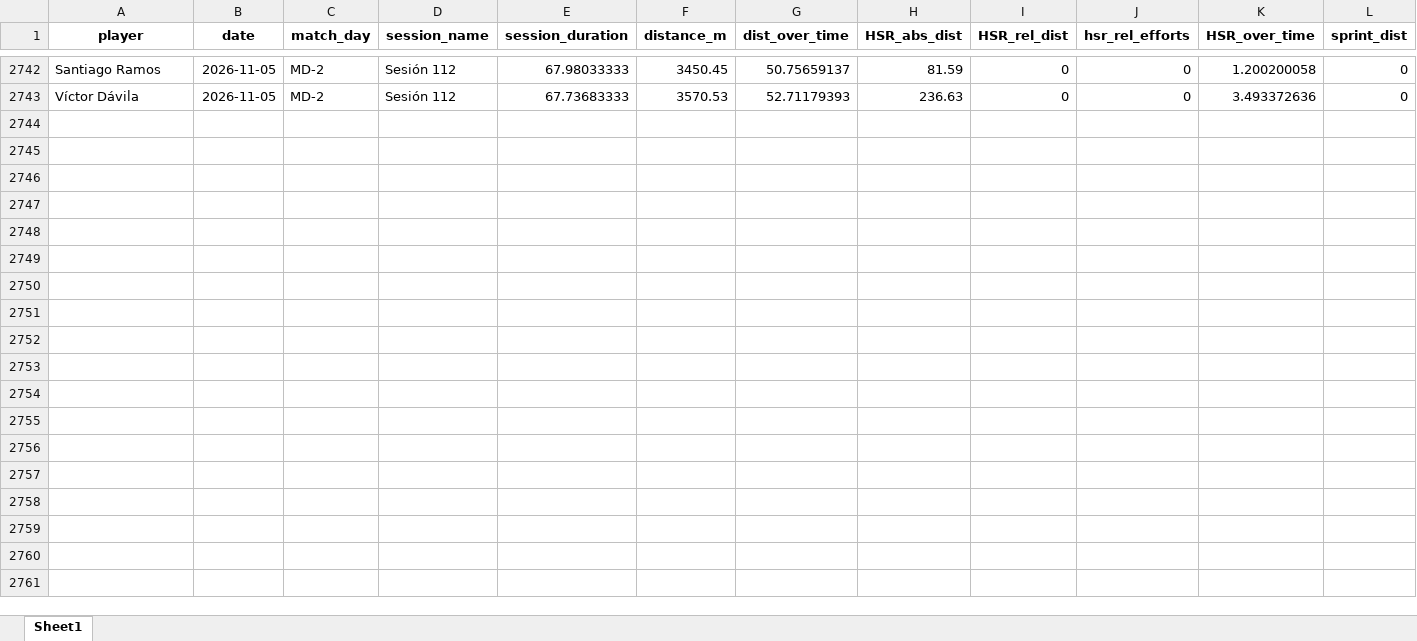
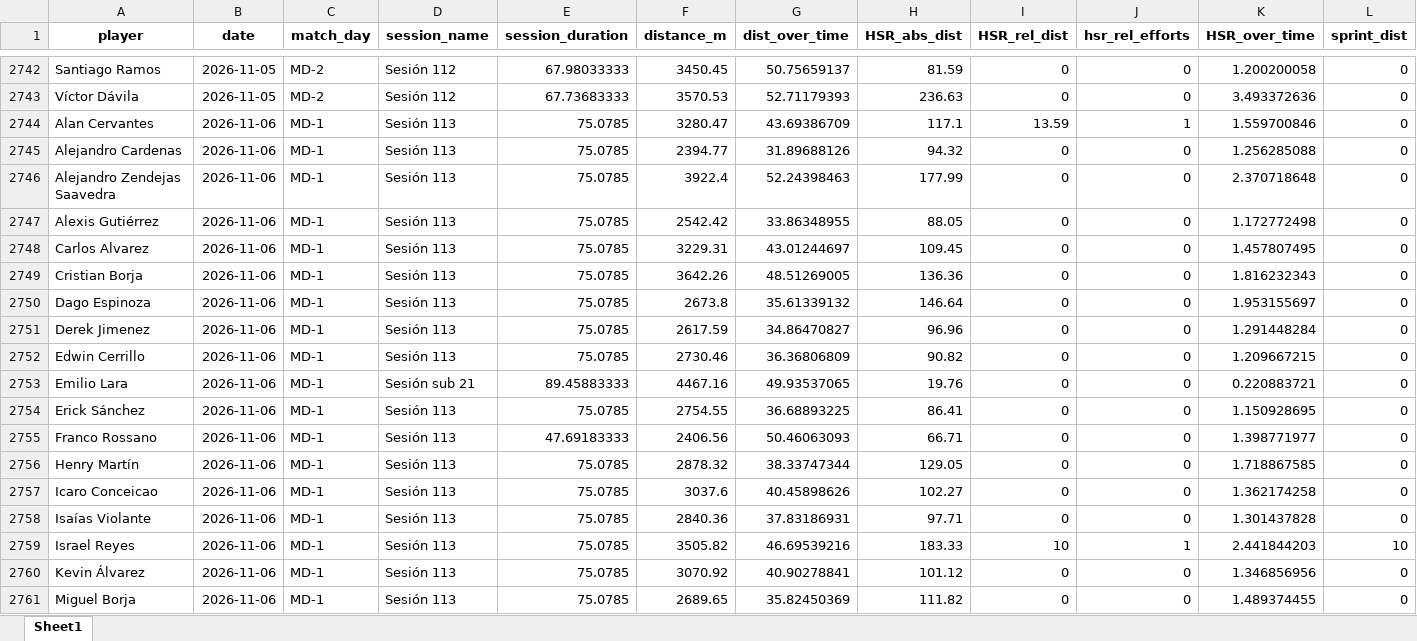
Before and after one commit to mr2293/club_america_dashboard, an Excel workbook: apps/cargas_fisicas_7/data/Sessions_micro01.xlsx, sheet Sheet1, drawn as a sheet; only a part is shown, gaps mark what is left out; values as stored, in another font and other column widths than the file's, no borders; rows hold the shown columns only; the diff covers the shown part only; the diff names each change by its address in the sheet, - before the commit and + after, or states it on an @@ line.

```diff
--- a/apps/cargas_fisicas_7/data/Sessions_micro01.xlsx (sheet Sheet1)
+++ b/apps/cargas_fisicas_7/data/Sessions_micro01.xlsx (sheet Sheet1)
+row 2744: Alan Cervantes | 2026-11-06 | MD-1 | Sesión 113 | 75.0785 | 3280.47 | 43.69386709 | 117.1 | 13.59 | 1 | 1.559700846 | 0
+row 2745: Alejandro Cardenas | 2026-11-06 | MD-1 | Sesión 113 | 75.0785 | 2394.77 | 31.89688126 | 94.32 | 0 | 0 | 1.256285088 | 0
+row 2746: Alejandro Zendejas Saavedra | 2026-11-06 | MD-1 | Sesión 113 | 75.0785 | 3922.4 | 52.24398463 | 177.99 | 0 | 0 | 2.370718648 | 0
+row 2747: Alexis Gutiérrez | 2026-11-06 | MD-1 | Sesión 113 | 75.0785 | 2542.42 | 33.86348955 | 88.05 | 0 | 0 | 1.172772498 | 0
+row 2748: Carlos Alvarez | 2026-11-06 | MD-1 | Sesión 113 | 75.0785 | 3229.31 | 43.01244697 | 109.45 | 0 | 0 | 1.457807495 | 0
+row 2749: Cristian Borja | 2026-11-06 | MD-1 | Sesión 113 | 75.0785 | 3642.26 | 48.51269005 | 136.36 | 0 | 0 | 1.816232343 | 0
+row 2750: Dago Espinoza | 2026-11-06 | MD-1 | Sesión 113 | 75.0785 | 2673.8 | 35.61339132 | 146.64 | 0 | 0 | 1.953155697 | 0
+row 2751: Derek Jimenez | 2026-11-06 | MD-1 | Sesión 113 | 75.0785 | 2617.59 | 34.86470827 | 96.96 | 0 | 0 | 1.291448284 | 0
+row 2752: Edwin Cerrillo | 2026-11-06 | MD-1 | Sesión 113 | 75.0785 | 2730.46 | 36.36806809 | 90.82 | 0 | 0 | 1.209667215 | 0
+row 2753: Emilio Lara | 2026-11-06 | MD-1 | Sesión sub 21 | 89.45883333 | 4467.16 | 49.93537065 | 19.76 | 0 | 0 | 0.220883721 | 0
+row 2754: Erick Sánchez | 2026-11-06 | MD-1 | Sesión 113 | 75.0785 | 2754.55 | 36.68893225 | 86.41 | 0 | 0 | 1.150928695 | 0
+row 2755: Franco Rossano | 2026-11-06 | MD-1 | Sesión 113 | 47.69183333 | 2406.56 | 50.46063093 | 66.71 | 0 | 0 | 1.398771977 | 0
+row 2756: Henry Martín | 2026-11-06 | MD-1 | Sesión 113 | 75.0785 | 2878.32 | 38.33747344 | 129.05 | 0 | 0 | 1.718867585 | 0
+row 2757: Icaro Conceicao | 2026-11-06 | MD-1 | Sesión 113 | 75.0785 | 3037.6 | 40.45898626 | 102.27 | 0 | 0 | 1.362174258 | 0
+row 2758: Isaías Violante | 2026-11-06 | MD-1 | Sesión 113 | 75.0785 | 2840.36 | 37.83186931 | 97.71 | 0 | 0 | 1.301437828 | 0
+row 2759: Israel Reyes | 2026-11-06 | MD-1 | Sesión 113 | 75.0785 | 3505.82 | 46.69539216 | 183.33 | 10 | 1 | 2.441844203 | 10
+row 2760: Kevin Álvarez | 2026-11-06 | MD-1 | Sesión 113 | 75.0785 | 3070.92 | 40.90278841 | 101.12 | 0 | 0 | 1.346856956 | 0
+row 2761: Miguel Borja | 2026-11-06 | MD-1 | Sesión 113 | 75.0785 | 2689.65 | 35.82450369 | 111.82 | 0 | 0 | 1.489374455 | 0
```
Also changed, not shown: 6 added rows elsewhere in this sheet, 2 other files.
